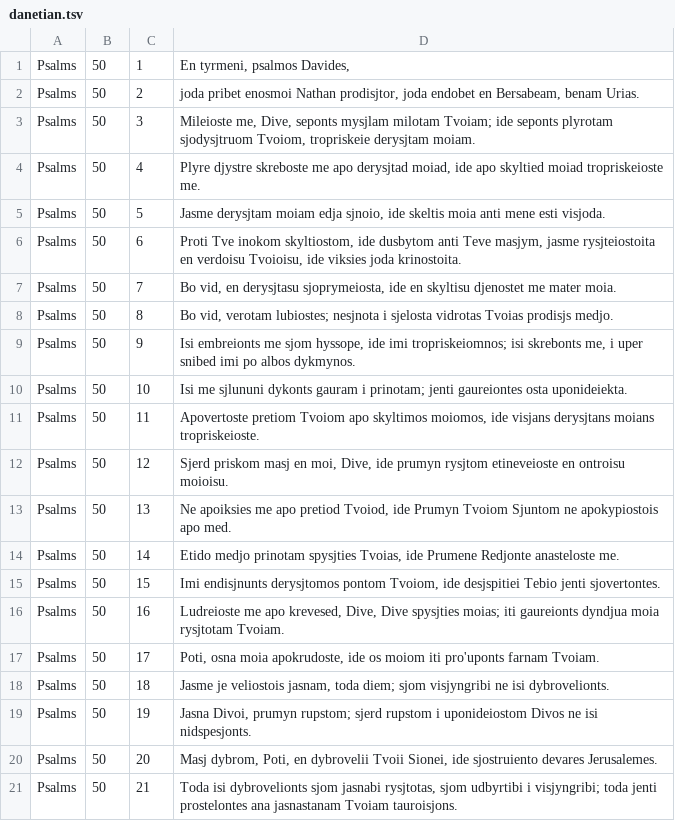
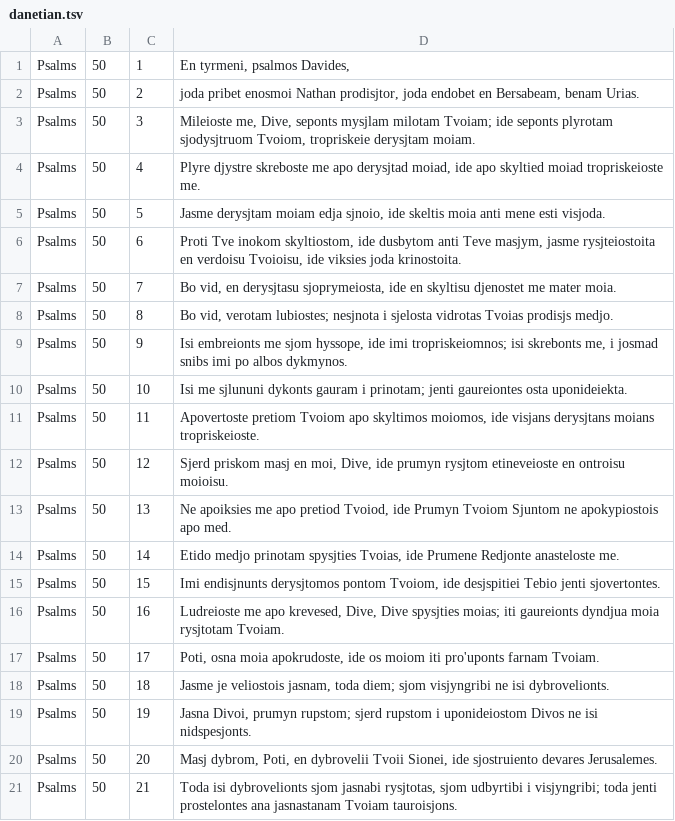
Before and after one commit to elementalbasis/danetiska.com, a TSV file: bible/danetian.tsv, drawn as a sheet.

Commit message:
Corrected faulty book titles in the Bible.

```diff
--- a/bible/danetian.tsv
+++ b/bible/danetian.tsv
@@ -8,3 +8,3 @@ Psalms	50	7	Bo vid, en derysjtasu sjoprymeiosta, ide en skyltisu djenostet me ma
 Psalms	50	8	Bo vid, verotam lubiostes; nesjnota i sjelosta vidrotas Tvoias prodisjs medjo.
-Psalms	50	9	Isi embreionts me sjom hyssope, ide imi tropriskeiomnos; isi skrebonts me, i uper snibed imi po albos dykmynos.
+Psalms	50	9	Isi embreionts me sjom hyssope, ide imi tropriskeiomnos; isi skrebonts me, i josmad snibs imi po albos dykmynos.
 Psalms	50	10	Isi me sjlununi dykonts gauram i prinotam; jenti gaureiontes osta uponideiekta.
```
Also changed, not shown: 1 other file.
